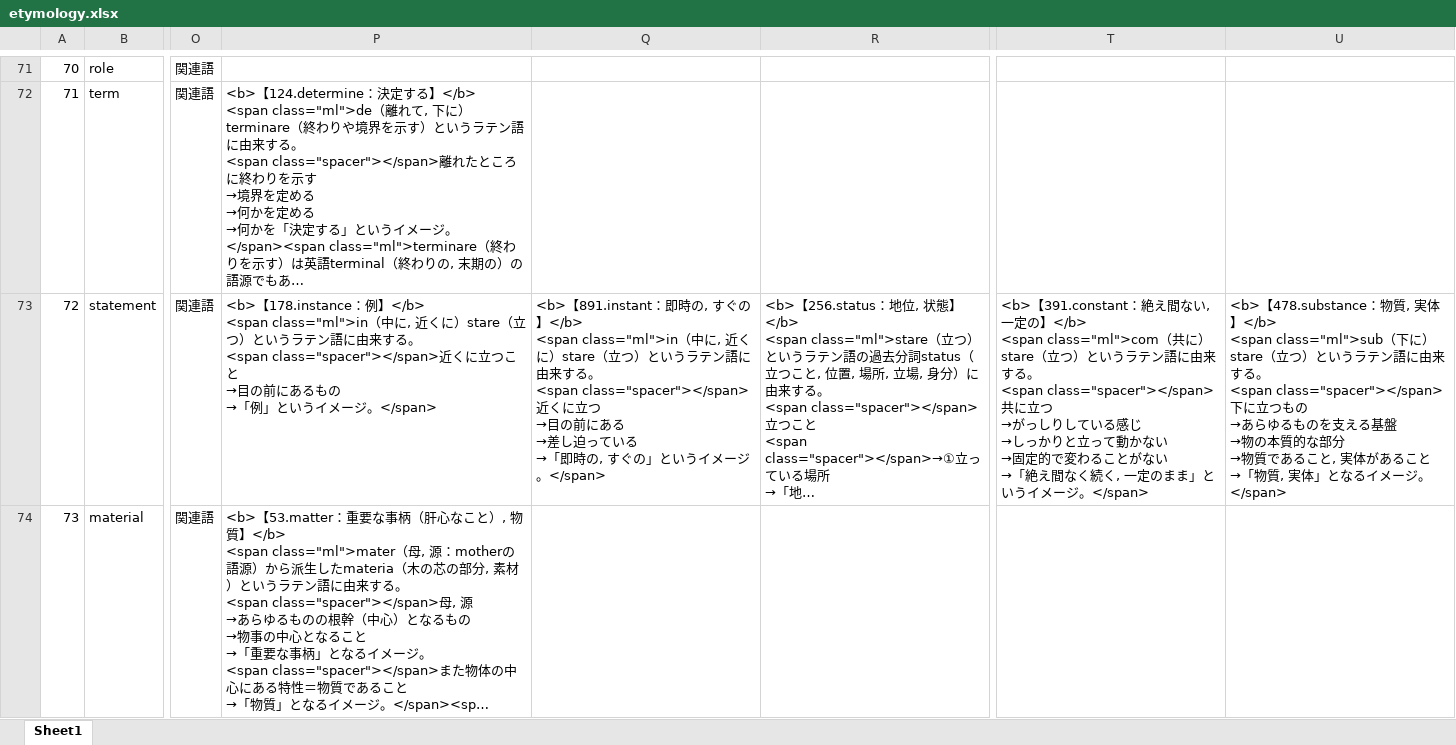
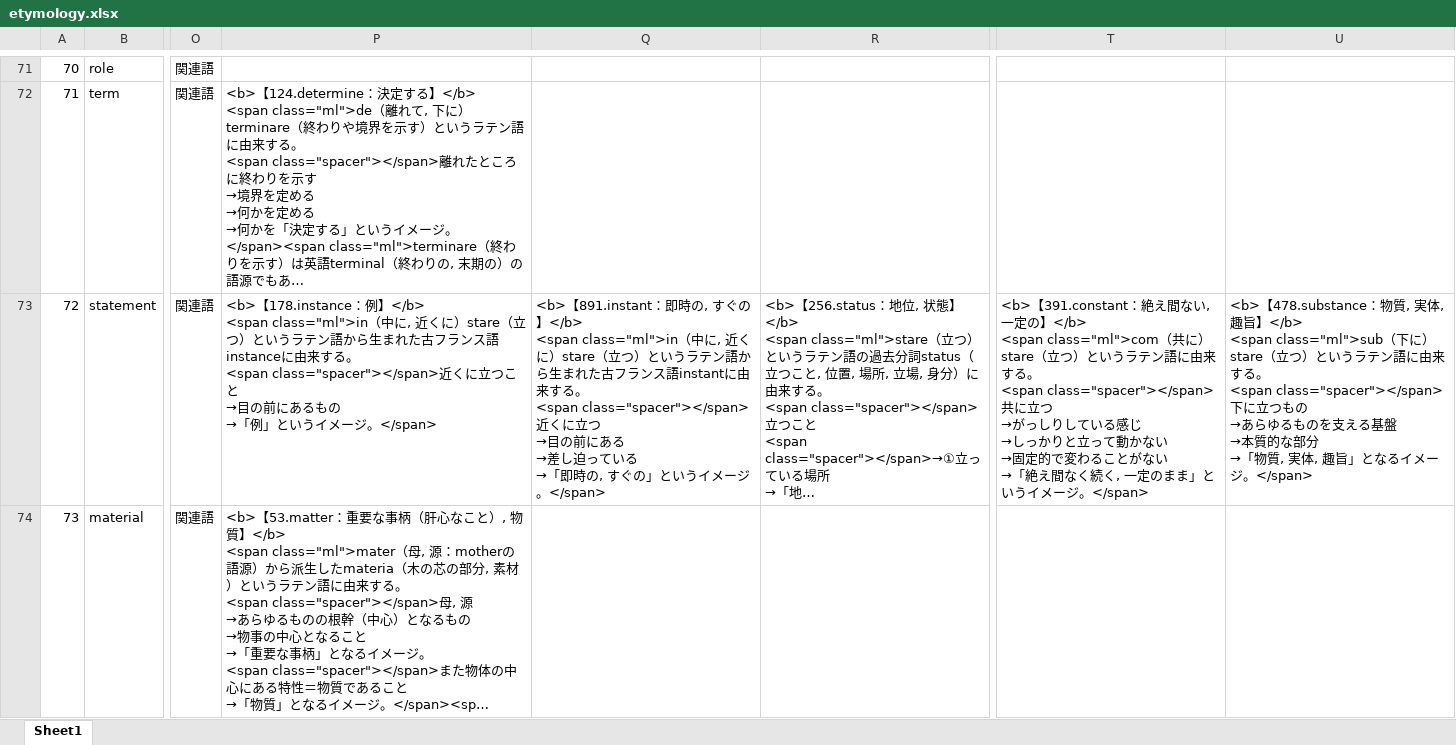
Before and after one commit to mar0ram/etymology-dictionary, an Excel workbook: data/etymology.xlsx, sheet Sheet1, drawn as a sheet; only a part is shown, gaps mark what is left out; long unchanged cells end in …; values as stored, in another font and other column widths than the file's, no cell formats; conditional formats not drawn; ↵ is a line break in a cell; the diff covers the shown part only; the diff names each change by its address in the sheet, - before the commit and + after, or states it on an @@ line.

```diff
--- a/data/etymology.xlsx (sheet Sheet1)
+++ b/data/etymology.xlsx (sheet Sheet1)
-P73: …ラテン語に由来す…
+P73: …ラテン語から生まれた古フランス語instanceに由来す…
-Q73: …ラテン語に由来す…
+Q73: …ラテン語から生まれた古フランス語instantに由来す…
-U73: …質, 実体】</b> ↵ <span class="ml">sub（下に）stare（立つ）というラテン語に由来する。 ↵ <span class="spacer"></span>下に立つもの ↵ →あらゆるものを支える基盤 ↵ →物の本質的な部分 ↵ →物質であること, 実体があること ↵ →「物質, 実体」となる…
+U73: …質, 実体, 趣旨】</b> ↵ <span class="ml">sub（下に）stare（立つ）というラテン語に由来する。 ↵ <span class="spacer"></span>下に立つもの ↵ →あらゆるものを支える基盤 ↵ →本質的な部分 ↵ →「物質, 実体, 趣旨」となる…
```
Also changed, not shown: 552 edited cells elsewhere in this sheet, cell formats, 2 other files.
